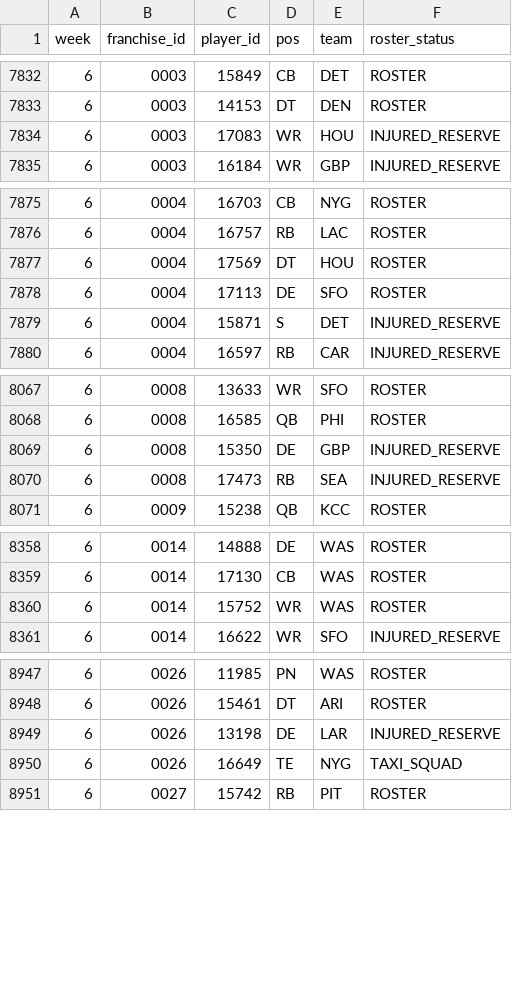
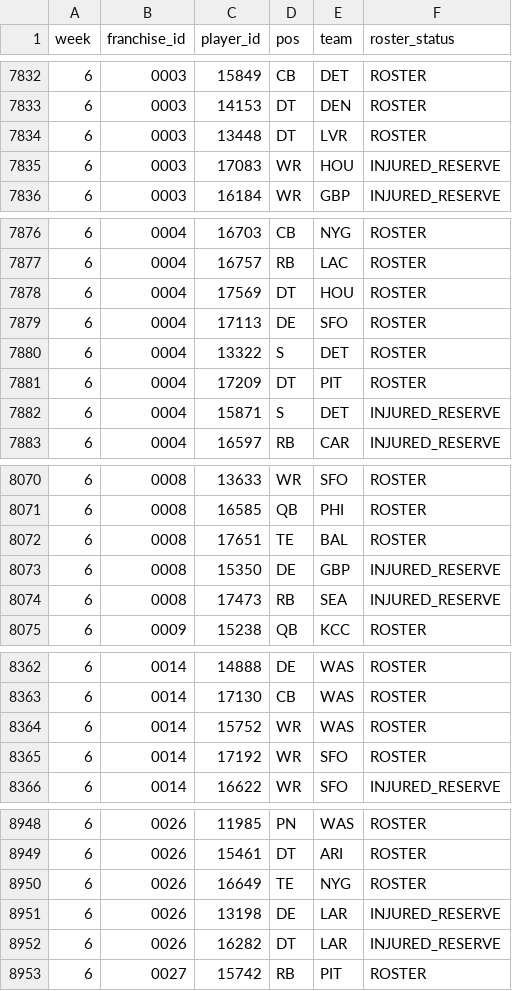
Before and after one commit to TheMathNinja/ADL-GM-Dashboard, a CSV file: data/player_strength/fantasy_rosters.csv, drawn as a sheet; only a part is shown, gaps mark what is left out; the diff covers the shown part only.

```diff
--- a/data/player_strength/fantasy_rosters.csv
+++ b/data/player_strength/fantasy_rosters.csv
@@ -7833,2 +7833,3 @@ week,franchise_id,player_id,pos,team,roster_status
 6,0003,14153,DT,DEN,ROSTER
+6,0003,13448,DT,LVR,ROSTER
 6,0003,17083,WR,HOU,INJURED_RESERVE
@@ -7878,2 +7879,4 @@ week,franchise_id,player_id,pos,team,roster_status
 6,0004,17113,DE,SFO,ROSTER
+6,0004,13322,S,DET,ROSTER
+6,0004,17209,DT,PIT,ROSTER
 6,0004,15871,S,DET,INJURED_RESERVE
@@ -8068,2 +8071,3 @@ week,franchise_id,player_id,pos,team,roster_status
 6,0008,16585,QB,PHI,ROSTER
+6,0008,17651,TE,BAL,ROSTER
 6,0008,15350,DE,GBP,INJURED_RESERVE
@@ -8360,2 +8364,3 @@ week,franchise_id,player_id,pos,team,roster_status
 6,0014,15752,WR,WAS,ROSTER
+6,0014,17192,WR,SFO,ROSTER
 6,0014,16622,WR,SFO,INJURED_RESERVE
@@ -8948,4 +8949,5 @@ week,franchise_id,player_id,pos,team,roster_status
 6,0026,15461,DT,ARI,ROSTER
+6,0026,16649,TE,NYG,ROSTER
 6,0026,13198,DE,LAR,INJURED_RESERVE
-6,0026,16649,TE,NYG,TAXI_SQUAD
+6,0026,16282,DT,LAR,INJURED_RESERVE
 6,0027,15742,RB,PIT,ROSTER
```
Also changed, not shown: 4 added rows, 5 removed rows and 2 edited cells elsewhere in this file, data/ext_pr_summary.csv, data/player_score_audit_baseline.csv, 36 other files.
